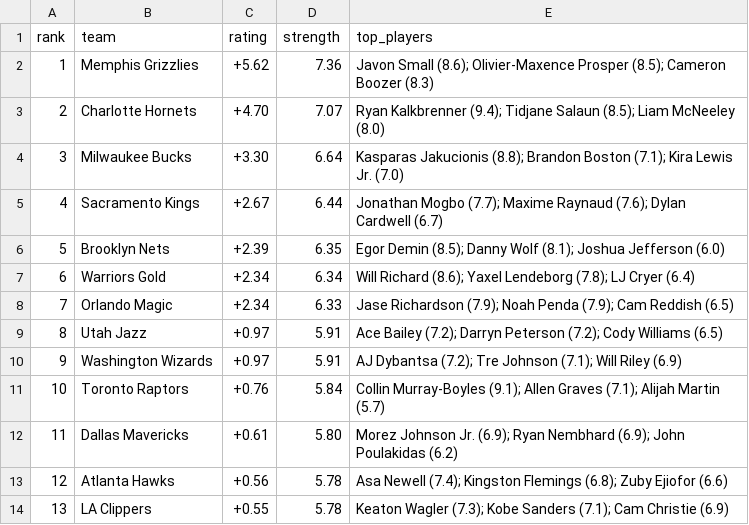
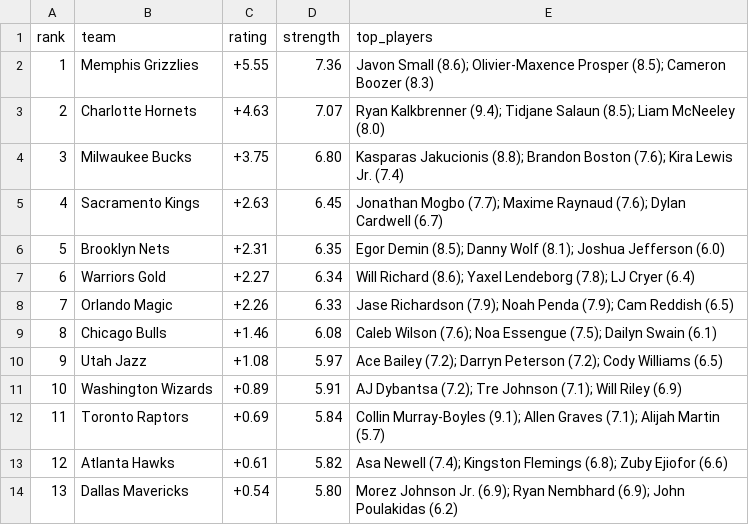
Before and after one commit to taking0verMDL/X, a CSV file: summer_league/ratings_2026.csv, drawn as a sheet; only a part is shown; the diff covers the shown part only.

```diff
--- a/summer_league/ratings_2026.csv
+++ b/summer_league/ratings_2026.csv
@@ -1,14 +1,14 @@
 rank,team,rating,strength,top_players
-1,Memphis Grizzlies,+5.62,7.36,Javon Small (8.6); Olivier-Maxence Prosper (8.5); Cameron Boozer (8.3)
-2,Charlotte Hornets,+4.70,7.07,Ryan Kalkbrenner (9.4); Tidjane Salaun (8.5); Liam McNeeley (8.0)
-3,Milwaukee Bucks,+3.30,6.64,Kasparas Jakucionis (8.8); Brandon Boston (7.1); Kira Lewis Jr. (7.0)
-4,Sacramento Kings,+2.67,6.44,Jonathan Mogbo (7.7); Maxime Raynaud (7.6); Dylan Cardwell (6.7)
-5,Brooklyn Nets,+2.39,6.35,Egor Demin (8.5); Danny Wolf (8.1); Joshua Jefferson (6.0)
-6,Warriors Gold,+2.34,6.34,Will Richard (8.6); Yaxel Lendeborg (7.8); LJ Cryer (6.4)
-7,Orlando Magic,+2.34,6.33,Jase Richardson (7.9); Noah Penda (7.9); Cam Reddish (6.5)
-8,Utah Jazz,+0.97,5.91,Ace Bailey (7.2); Darryn Peterson (7.2); Cody Williams (6.5)
-9,Washington Wizards,+0.97,5.91,AJ Dybantsa (7.2); Tre Johnson (7.1); Will Riley (6.9)
-10,Toronto Raptors,+0.76,5.84,Collin Murray-Boyles (9.1); Allen Graves (7.1); Alijah Martin (5.7)
-11,Dallas Mavericks,+0.61,5.80,Morez Johnson Jr. (6.9); Ryan Nembhard (6.9); John Poulakidas (6.2)
-12,Atlanta Hawks,+0.56,5.78,Asa Newell (7.4); Kingston Flemings (6.8); Zuby Ejiofor (6.6)
-13,LA Clippers,+0.55,5.78,Keaton Wagler (7.3); Kobe Sanders (7.1); Cam Christie (6.9)
+1,Memphis Grizzlies,+5.55,7.36,Javon Small (8.6); Olivier-Maxence Prosper (8.5); Cameron Boozer (8.3)
+2,Charlotte Hornets,+4.63,7.07,Ryan Kalkbrenner (9.4); Tidjane Salaun (8.5); Liam McNeeley (8.0)
+3,Milwaukee Bucks,+3.75,6.80,Kasparas Jakucionis (8.8); Brandon Boston (7.6); Kira Lewis Jr. (7.4)
+4,Sacramento Kings,+2.63,6.45,Jonathan Mogbo (7.7); Maxime Raynaud (7.6); Dylan Cardwell (6.7)
+5,Brooklyn Nets,+2.31,6.35,Egor Demin (8.5); Danny Wolf (8.1); Joshua Jefferson (6.0)
+6,Warriors Gold,+2.27,6.34,Will Richard (8.6); Yaxel Lendeborg (7.8); LJ Cryer (6.4)
+7,Orlando Magic,+2.26,6.33,Jase Richardson (7.9); Noah Penda (7.9); Cam Reddish (6.5)
+8,Chicago Bulls,+1.46,6.08,Caleb Wilson (7.6); Noa Essengue (7.5); Dailyn Swain (6.1)
+9,Utah Jazz,+1.08,5.97,Ace Bailey (7.2); Darryn Peterson (7.2); Cody Williams (6.5)
+10,Washington Wizards,+0.89,5.91,AJ Dybantsa (7.2); Tre Johnson (7.1); Will Riley (6.9)
+11,Toronto Raptors,+0.69,5.84,Collin Murray-Boyles (9.1); Allen Graves (7.1); Alijah Martin (5.7)
+12,Atlanta Hawks,+0.61,5.82,Asa Newell (7.4); Kingston Flemings (6.8); Zuby Ejiofor (6.6)
+13,Dallas Mavericks,+0.54,5.80,Morez Johnson Jr. (6.9); Ryan Nembhard (6.9); John Poulakidas (6.2)
```
Also changed, not shown: 31 edited cells elsewhere in this file, summer_league/rosters_2026.csv.
